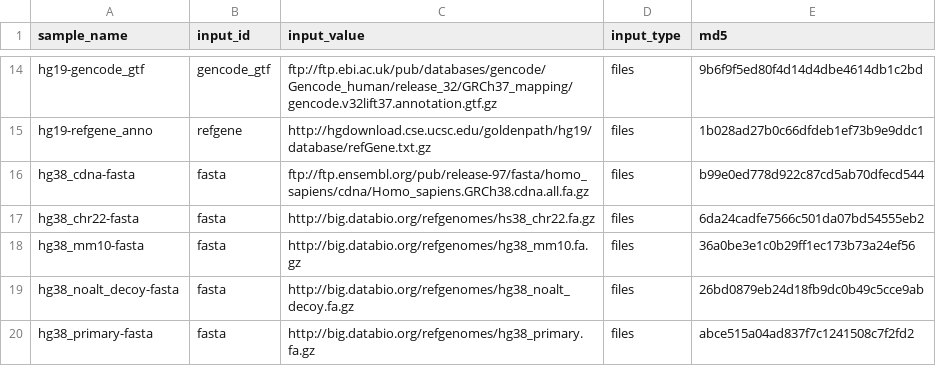
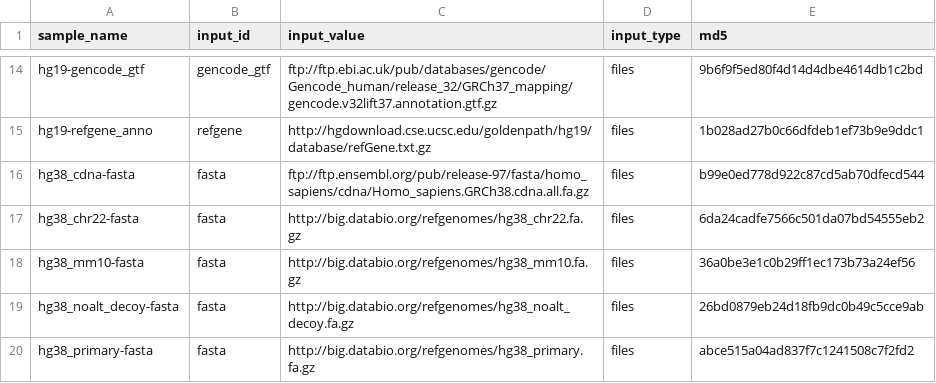
Before and after one commit to refgenie/refgenomes.databio.org, a CSV file: asset_pep/recipe_inputs.csv, drawn as a sheet; only a part is shown, gaps mark what is left out.

Commit message:
fix link

```diff
--- a/asset_pep/recipe_inputs.csv
+++ b/asset_pep/recipe_inputs.csv
@@ -16,3 +16,3 @@ hg19-refgene_anno,refgene,http://hgdownload.cse.ucsc.edu/goldenpath/hg19/databas
 hg38_cdna-fasta,fasta,ftp://ftp.ensembl.org/pub/release-97/fasta/homo_sapiens/cdna/Homo_sapiens.GRCh38.cdna.all.fa.gz,files,b99e0ed778d922c87cd5ab70dfecd544
-hg38_chr22-fasta,fasta,http://big.databio.org/refgenomes/hs38_chr22.fa.gz,files,6da24cadfe7566c501da07bd54555eb2
+hg38_chr22-fasta,fasta,http://big.databio.org/refgenomes/hg38_chr22.fa.gz,files,6da24cadfe7566c501da07bd54555eb2
 hg38_mm10-fasta,fasta,http://big.databio.org/refgenomes/hg38_mm10.fa.gz,files,36a0be3e1c0b29ff1ec173b73a24ef56
```
